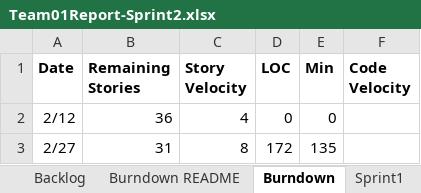
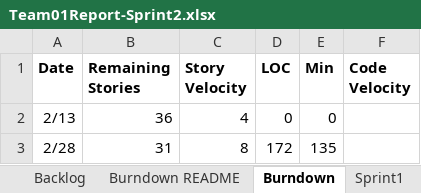
Before and after one commit to sabk18/GEDCOM_Pasing, an Excel workbook: docs/Team01Report-Sprint2.xlsx, sheet Burndown, drawn as a sheet; values as stored, in another font and other column widths than the file's, no borders; charts and pictures not drawn; the diff names each change by its address in the sheet, - before the commit and + after, or states it on an @@ line.

```diff
--- a/docs/Team01Report-Sprint2.xlsx (sheet Burndown)
+++ b/docs/Team01Report-Sprint2.xlsx (sheet Burndown)
-A2 (Date): 2/12
+A2 (Date): 2/13
-A3 (Date): 2/27
+A3 (Date): 2/28
```
Also changed, not shown: sheet Sprint3, sheet Backlog, sheet Burndown README, charts or pictures, 1 other file.
